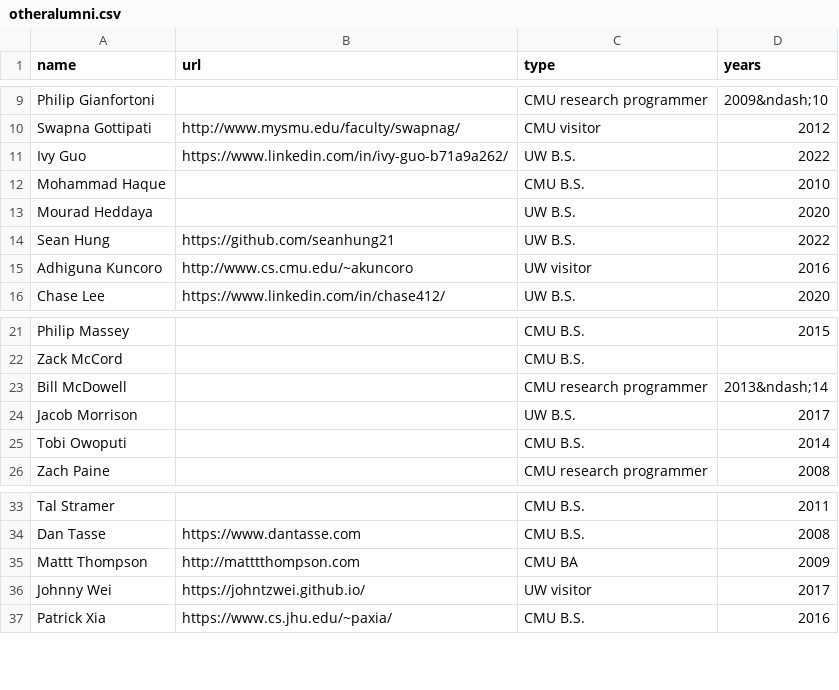
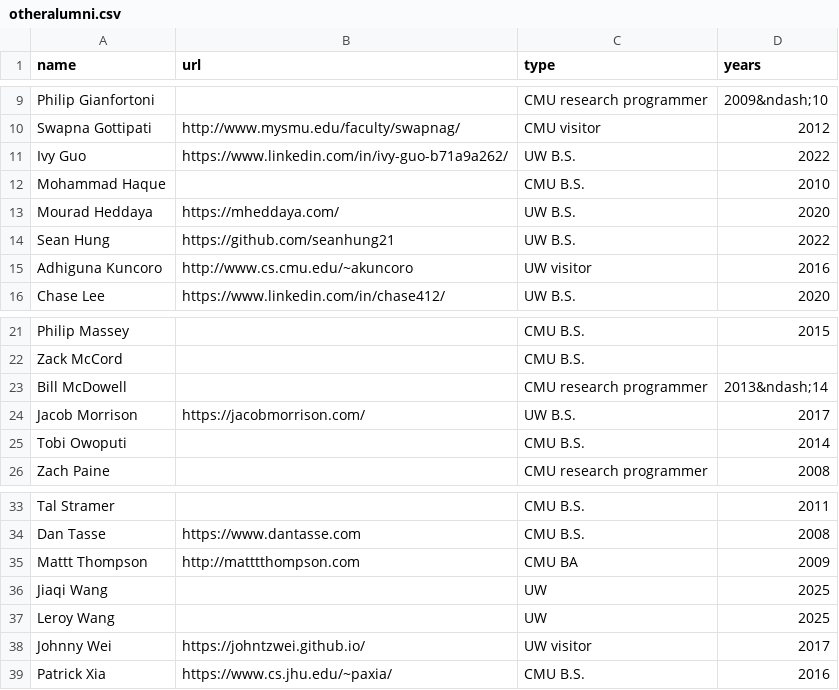
Before and after one commit to Noahs-ARK/Noahs-ARK.github.io, a CSV file: _data/otheralumni.csv, drawn as a sheet; only a part is shown, gaps mark what is left out.

```diff
--- a/_data/otheralumni.csv
+++ b/_data/otheralumni.csv
@@ -12,3 +12,3 @@ Ivy Guo,https://www.linkedin.com/in/ivy-guo-b71a9a262/,UW B.S.,2022
 Mohammad Haque,,CMU B.S.,2010
-Mourad Heddaya,,UW B.S.,2020
+Mourad Heddaya,https://mheddaya.com/,UW B.S.,2020
 Sean Hung,https://github.com/seanhung21,UW B.S.,2022
@@ -23,3 +23,3 @@ Zack McCord,,CMU B.S.,
 Bill McDowell,,CMU research programmer,2013&ndash;14
-Jacob Morrison,,UW B.S.,2017
+Jacob Morrison,https://jacobmorrison.com/,UW B.S.,2017
 Tobi Owoputi,,CMU B.S.,2014
@@ -35,2 +35,4 @@ Dan Tasse,https://www.dantasse.com,CMU B.S.,2008
 Mattt Thompson,http://matttthompson.com,CMU BA,2009
+Jiaqi Wang,,UW,2025
+Leroy Wang,,UW,2025
 Johnny Wei,https://johntzwei.github.io/,UW visitor,2017
```
Also changed, not shown: _data/mastersalumni.csv, _data/members.csv, 2 other files.
